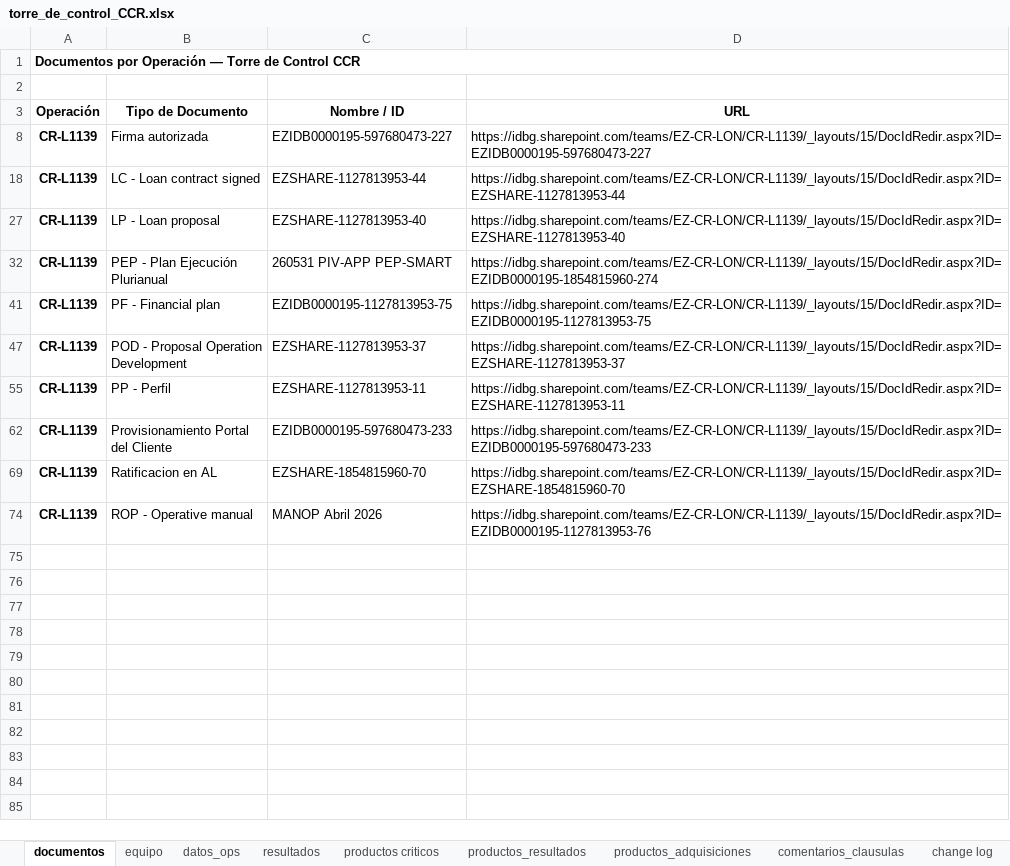
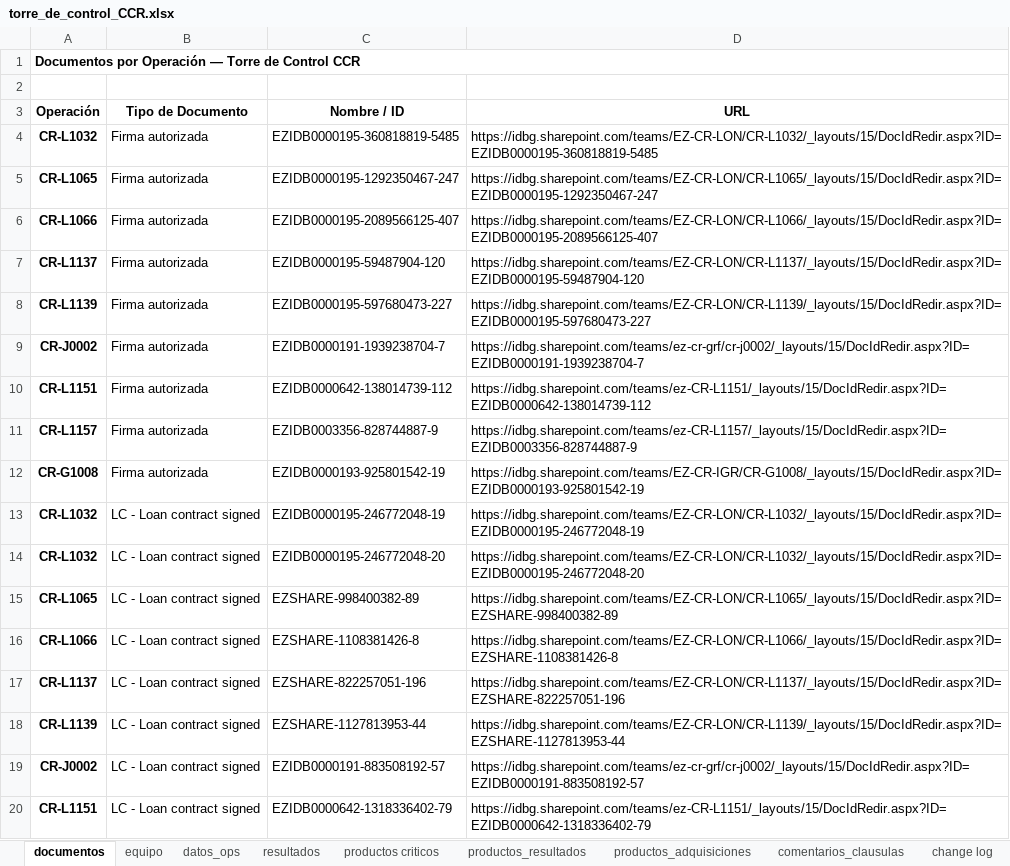
Before and after one commit to aborbonm/torre-control-ccr, an Excel workbook: torre_de_control_CCR.xlsx, sheet documentos, drawn as a sheet; only a part is shown; the shorter side is filled out with more unchanged rows; values as stored, in another font and other column widths than the file's, no borders; the diff covers the shown part only; the diff names each change by its address in the sheet, - before the commit and + after, or states it on an @@ line.

```diff
--- a/torre_de_control_CCR.xlsx (sheet documentos)
+++ b/torre_de_control_CCR.xlsx (sheet documentos)
@@ row 4 unhidden: CR-L1032 | Firma autorizada | EZIDB0000195-360818819-5485 | https://idbg.sharepoint.com/teams/EZ-CR-LON/CR-L1032/_layouts/15/DocIdRedir.aspx?ID=EZIDB0000195-360818819-5485 @@
@@ row 5 unhidden: CR-L1065 | Firma autorizada | EZIDB0000195-1292350467-247 | https://idbg.sharepoint.com/teams/EZ-CR-LON/CR-L1065/_layouts/15/DocIdRedir.aspx?ID=EZIDB0000195-1292350467-247 @@
@@ row 6 unhidden: CR-L1066 | Firma autorizada | EZIDB0000195-2089566125-407 | https://idbg.sharepoint.com/teams/EZ-CR-LON/CR-L1066/_layouts/15/DocIdRedir.aspx?ID=EZIDB0000195-2089566125-407 @@
@@ row 7 unhidden: CR-L1137 | Firma autorizada | EZIDB0000195-59487904-120 | https://idbg.sharepoint.com/teams/EZ-CR-LON/CR-L1137/_layouts/15/DocIdRedir.aspx?ID=EZIDB0000195-59487904-120 @@
@@ row 9 unhidden: CR-J0002 | Firma autorizada | EZIDB0000191-1939238704-7 | https://idbg.sharepoint.com/teams/ez-cr-grf/cr-j0002/_layouts/15/DocIdRedir.aspx?ID=EZIDB0000191-1939238704-7 @@
@@ row 10 unhidden: CR-L1151 | Firma autorizada | EZIDB0000642-138014739-112 | https://idbg.sharepoint.com/teams/ez-CR-L1151/_layouts/15/DocIdRedir.aspx?ID=EZIDB0000642-138014739-112 @@
@@ row 11 unhidden: CR-L1157 | Firma autorizada | EZIDB0003356-828744887-9 | https://idbg.sharepoint.com/teams/ez-CR-L1157/_layouts/15/DocIdRedir.aspx?ID=EZIDB0003356-828744887-9 @@
@@ row 12 unhidden: CR-G1008 | Firma autorizada | EZIDB0000193-925801542-19 | https://idbg.sharepoint.com/teams/EZ-CR-IGR/CR-G1008/_layouts/15/DocIdRedir.aspx?ID=EZIDB0000193-925801542-19 @@
@@ row 13 unhidden: CR-L1032 | LC - Loan contract signed | EZIDB0000195-246772048-19 | https://idbg.sharepoint.com/teams/EZ-CR-LON/CR-L1032/_layouts/15/DocIdRedir.aspx?ID=EZIDB0000195-246772048-19 @@
@@ row 14 unhidden: CR-L1032 | LC - Loan contract signed | EZIDB0000195-246772048-20 | https://idbg.sharepoint.com/teams/EZ-CR-LON/CR-L1032/_layouts/15/DocIdRedir.aspx?ID=EZIDB0000195-246772048-20 @@
@@ row 15 unhidden: CR-L1065 | LC - Loan contract signed | EZSHARE-998400382-89 | https://idbg.sharepoint.com/teams/EZ-CR-LON/CR-L1065/_layouts/15/DocIdRedir.aspx?ID=EZSHARE-998400382-89 @@
@@ row 16 unhidden: CR-L1066 | LC - Loan contract signed | EZSHARE-1108381426-8 | https://idbg.sharepoint.com/teams/EZ-CR-LON/CR-L1066/_layouts/15/DocIdRedir.aspx?ID=EZSHARE-1108381426-8 @@
@@ row 17 unhidden: CR-L1137 | LC - Loan contract signed | EZSHARE-822257051-196 | https://idbg.sharepoint.com/teams/EZ-CR-LON/CR-L1137/_layouts/15/DocIdRedir.aspx?ID=EZSHARE-822257051-196 @@
@@ row 19 unhidden: CR-J0002 | LC - Loan contract signed | EZIDB0000191-883508192-57 | https://idbg.sharepoint.com/teams/ez-cr-grf/cr-j0002/_layouts/15/DocIdRedir.aspx?ID=EZIDB0000191-883508192-57 @@
@@ row 20 unhidden: CR-L1151 | LC - Loan contract signed | EZIDB0000642-1318336402-79 | https://idbg.sharepoint.com/teams/ez-CR-L1151/_layouts/15/DocIdRedir.aspx?ID=EZIDB0000642-1318336402-79 @@
```
Also changed, not shown: 1 added row and 51 hidden or unhidden rows elsewhere in this sheet, sheet change log, sheet productos criticos, sheet productos_adquisiciones, hidden cells.
